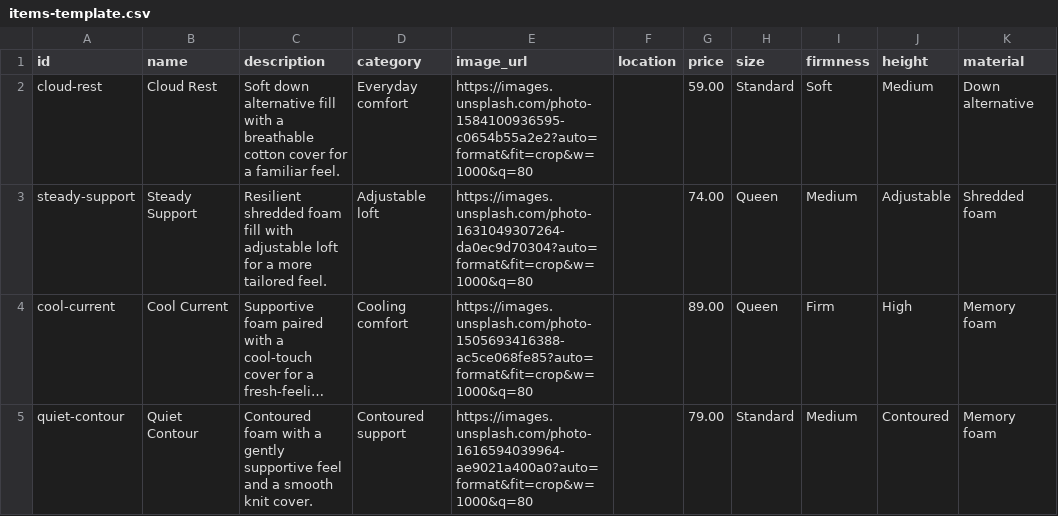
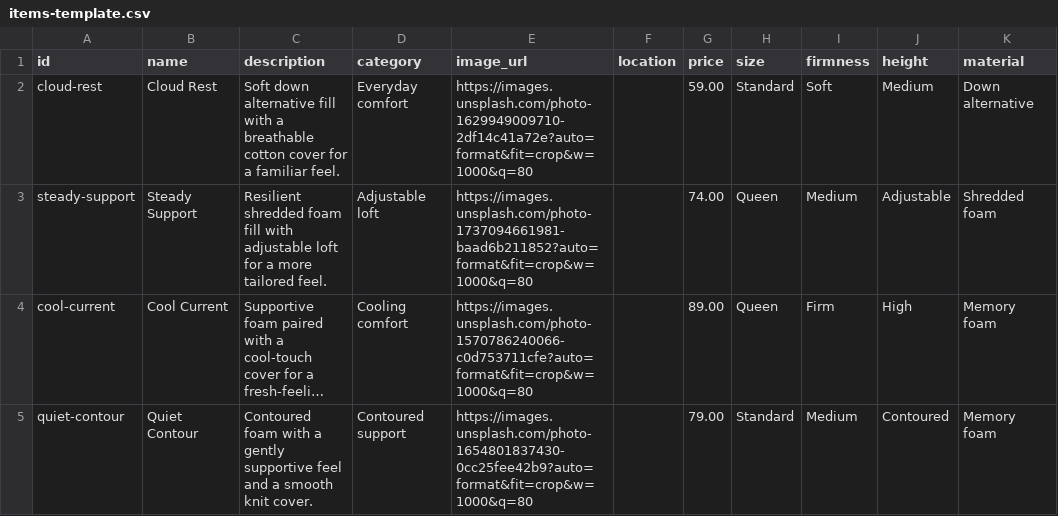
Before and after one commit to edwarka/SYSTEM-DESIGN-REPOSITORY, a CSV file: items-template.csv, drawn as a sheet; only a part is shown; long unchanged cells end in …; the diff names each change by its address in the sheet, - before the commit and + after, or states it on an @@ line.

Commit message:
Further website image update including logo

```diff
--- a/items-template.csv
+++ b/items-template.csv
-E2 (image_url): https://images.unsplash.com/photo-1584100936595-c0654b55a2e2?auto=format&fit=crop&w=1000&q=80
+E2 (image_url): https://images.unsplash.com/photo-1629949009710-2df14c41a72e?auto=format&fit=crop&w=1000&q=80
-E3 (image_url): https://images.unsplash.com/photo-1631049307264-da0ec9d70304?auto=format&fit=crop&w=1000&q=80
+E3 (image_url): https://images.unsplash.com/photo-1737094661981-baad6b211852?auto=format&fit=crop&w=1000&q=80
-E4 (image_url): https://images.unsplash.com/photo-1505693416388-ac5ce068fe85?auto=format&fit=crop&w=1000&q=80
+E4 (image_url): https://images.unsplash.com/photo-1570786240066-c0d753711cfe?auto=format&fit=crop&w=1000&q=80
-E5 (image_url): https://images.unsplash.com/photo-1616594039964-ae9021a400a0?auto=format&fit=crop&w=1000&q=80
+E5 (image_url): https://images.unsplash.com/photo-1654801837430-0cc25fee42b9?auto=format&fit=crop&w=1000&q=80
```
Also changed, not shown: 3 other files.
